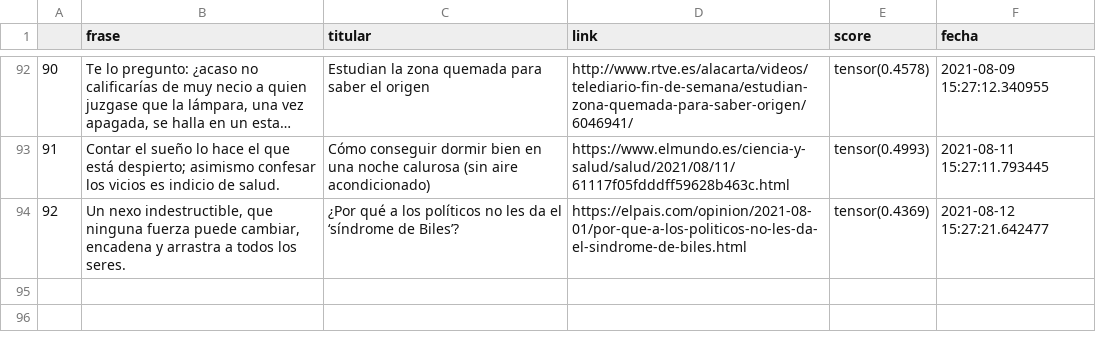
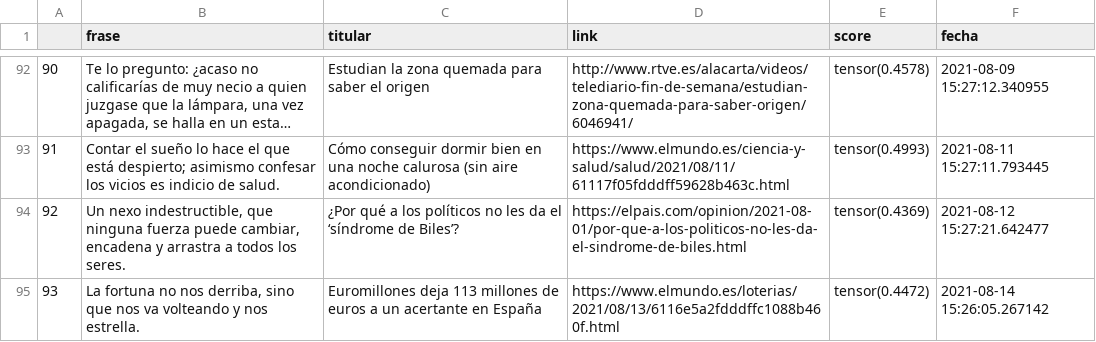
Before and after one commit to pcsanguinetti/seneca_comenta, a CSV file: register.csv, drawn as a sheet; only a part is shown, gaps mark what is left out; long unchanged cells end in ….

```diff
--- a/register.csv
+++ b/register.csv
@@ -94 +94,2 @@
 92,"Un nexo indestructible, que ninguna fuerza puede cambiar, encadena y arrastra a todos los seres.",¿Por qué a los políticos no les da el ‘síndrome de Biles’?,https://elpais.com/opinion/2021-08-01/por-que-a-los-politicos-no-les-da-el-sindrome-de-biles.html,tensor(0.4369),2021-08-12 15:27:21.642477
+93,"La fortuna no nos derriba, sino que nos va volteando y nos estrella.",Euromillones deja 113 millones de euros a un acertante en España,https://www.elmundo.es/loterias/2021/08/13/6116e5a2fdddffc1088b460f.html,tensor(0.4472),2021-08-14 15:26:05.267142
```
